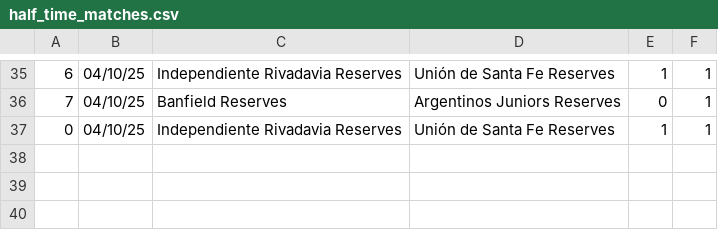
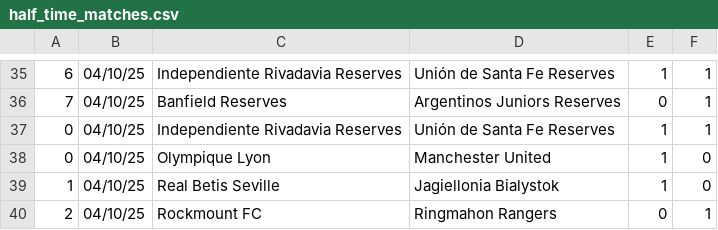
Before and after one commit to JOSPHATT/Finished_Matches, a CSV file: half_time_matches.csv, drawn as a sheet; only a part is shown, gaps mark what is left out.

```diff
--- a/half_time_matches.csv
+++ b/half_time_matches.csv
@@ -37 +37,4 @@
 0,04/10/25,Independiente Rivadavia Reserves,Unión de Santa Fe Reserves,1,1
+0,04/10/25,Olympique Lyon,Manchester United,1,0
+1,04/10/25,Real Betis Seville,Jagiellonia Bialystok,1,0
+2,04/10/25,Rockmount FC,Ringmahon Rangers,0,1
```
Also changed, not shown: Finished_matches.csv.
